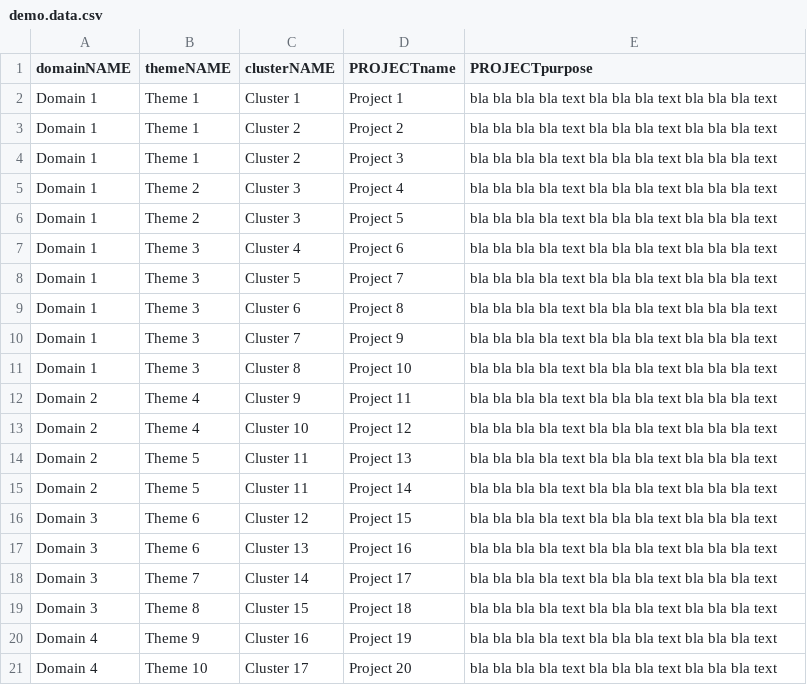
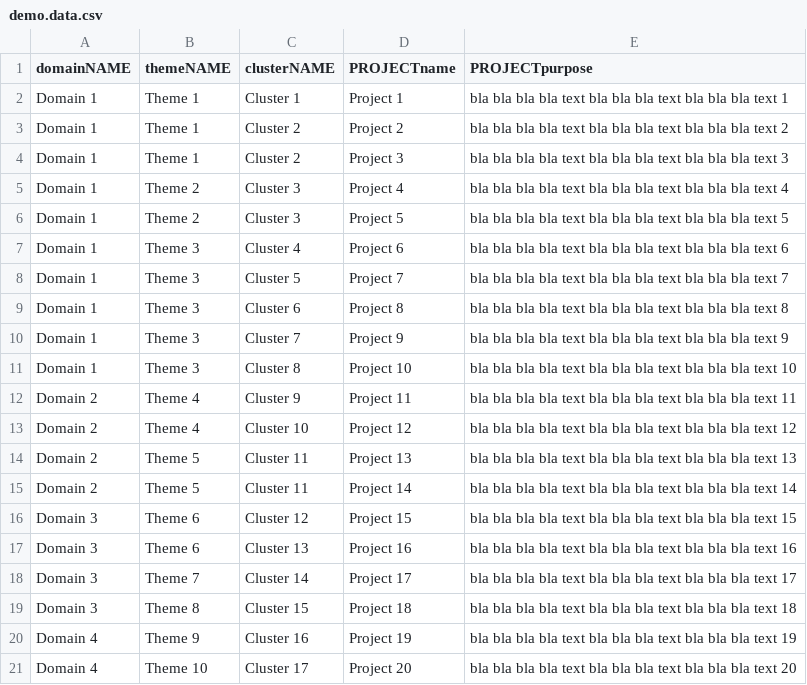
Before and after one commit to borealbirds/tutorials, a CSV file: other-useful-R-functions/demo.data.csv, drawn as a sheet.

Commit message:
updating function
still not working - check domain

```diff
--- a/other-useful-R-functions/demo.data.csv
+++ b/other-useful-R-functions/demo.data.csv
@@ -1,21 +1,21 @@
 domainNAME,themeNAME,clusterNAME,PROJECTname,PROJECTpurpose
-Domain 1,Theme 1,Cluster 1,Project 1,bla bla bla bla text bla bla bla text bla bla bla text
-Domain 1,Theme 1,Cluster 2,Project 2,bla bla bla bla text bla bla bla text bla bla bla text
-Domain 1,Theme 1,Cluster 2,Project 3,bla bla bla bla text bla bla bla text bla bla bla text
-Domain 1,Theme 2,Cluster 3,Project 4,bla bla bla bla text bla bla bla text bla bla bla text
-Domain 1,Theme 2,Cluster 3,Project 5,bla bla bla bla text bla bla bla text bla bla bla text
-Domain 1,Theme 3,Cluster 4,Project 6,bla bla bla bla text bla bla bla text bla bla bla text
-Domain 1,Theme 3,Cluster 5,Project 7,bla bla bla bla text bla bla bla text bla bla bla text
-Domain 1,Theme 3,Cluster 6,Project 8,bla bla bla bla text bla bla bla text bla bla bla text
-Domain 1,Theme 3,Cluster 7,Project 9,bla bla bla bla text bla bla bla text bla bla bla text
-Domain 1,Theme 3,Cluster 8,Project 10,bla bla bla bla text bla bla bla text bla bla bla text
-Domain 2,Theme 4,Cluster 9,Project 11,bla bla bla bla text bla bla bla text bla bla bla text
-Domain 2,Theme 4,Cluster 10,Project 12,bla bla bla bla text bla bla bla text bla bla bla text
-Domain 2,Theme 5,Cluster 11,Project 13,bla bla bla bla text bla bla bla text bla bla bla text
-Domain 2,Theme 5,Cluster 11,Project 14,bla bla bla bla text bla bla bla text bla bla bla text
-Domain 3,Theme 6,Cluster 12,Project 15,bla bla bla bla text bla bla bla text bla bla bla text
-Domain 3,Theme 6,Cluster 13,Project 16,bla bla bla bla text bla bla bla text bla bla bla text
-Domain 3,Theme 7,Cluster 14,Project 17,bla bla bla bla text bla bla bla text bla bla bla text
-Domain 3,Theme 8,Cluster 15,Project 18,bla bla bla bla text bla bla bla text bla bla bla text
-Domain 4,Theme 9,Cluster 16,Project 19,bla bla bla bla text bla bla bla text bla bla bla text
-Domain 4,Theme 10,Cluster 17,Project 20,bla bla bla bla text bla bla bla text bla bla bla text
+Domain 1,Theme 1,Cluster 1,Project 1,bla bla bla bla text bla bla bla text bla bla bla text 1
+Domain 1,Theme 1,Cluster 2,Project 2,bla bla bla bla text bla bla bla text bla bla bla text 2
+Domain 1,Theme 1,Cluster 2,Project 3,bla bla bla bla text bla bla bla text bla bla bla text 3
+Domain 1,Theme 2,Cluster 3,Project 4,bla bla bla bla text bla bla bla text bla bla bla text 4
+Domain 1,Theme 2,Cluster 3,Project 5,bla bla bla bla text bla bla bla text bla bla bla text 5
+Domain 1,Theme 3,Cluster 4,Project 6,bla bla bla bla text bla bla bla text bla bla bla text 6
+Domain 1,Theme 3,Cluster 5,Project 7,bla bla bla bla text bla bla bla text bla bla bla text 7
+Domain 1,Theme 3,Cluster 6,Project 8,bla bla bla bla text bla bla bla text bla bla bla text 8
+Domain 1,Theme 3,Cluster 7,Project 9,bla bla bla bla text bla bla bla text bla bla bla text 9
+Domain 1,Theme 3,Cluster 8,Project 10,bla bla bla bla text bla bla bla text bla bla bla text 10
+Domain 2,Theme 4,Cluster 9,Project 11,bla bla bla bla text bla bla bla text bla bla bla text 11
+Domain 2,Theme 4,Cluster 10,Project 12,bla bla bla bla text bla bla bla text bla bla bla text 12
+Domain 2,Theme 5,Cluster 11,Project 13,bla bla bla bla text bla bla bla text bla bla bla text 13
+Domain 2,Theme 5,Cluster 11,Project 14,bla bla bla bla text bla bla bla text bla bla bla text 14
+Domain 3,Theme 6,Cluster 12,Project 15,bla bla bla bla text bla bla bla text bla bla bla text 15
+Domain 3,Theme 6,Cluster 13,Project 16,bla bla bla bla text bla bla bla text bla bla bla text 16
+Domain 3,Theme 7,Cluster 14,Project 17,bla bla bla bla text bla bla bla text bla bla bla text 17
+Domain 3,Theme 8,Cluster 15,Project 18,bla bla bla bla text bla bla bla text bla bla bla text 18
+Domain 4,Theme 9,Cluster 16,Project 19,bla bla bla bla text bla bla bla text bla bla bla text 19
+Domain 4,Theme 10,Cluster 17,Project 20,bla bla bla bla text bla bla bla text bla bla bla text 20
```
Also changed, not shown: 1 other file.
